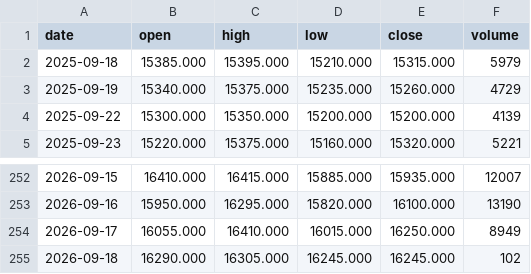
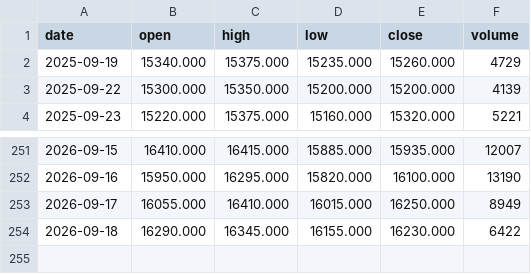
Before and after one commit to hainan5/invest-tracker, a CSV file: public/data/commodities/nickel.csv, drawn as a sheet; only a part is shown, gaps mark what is left out.

```diff
--- a/public/data/commodities/nickel.csv
+++ b/public/data/commodities/nickel.csv
@@ -1,3 +1,2 @@
 date,open,high,low,close,volume
-2025-09-18,15385.000,15395.000,15210.000,15315.000,5979
 2025-09-19,15340.000,15375.000,15235.000,15260.000,4729
@@ -254,2 +253,2 @@ date,open,high,low,close,volume
 2026-09-17,16055.000,16410.000,16015.000,16250.000,8949
-2026-09-18,16290.000,16305.000,16245.000,16245.000,102
+2026-09-18,16290.000,16345.000,16155.000,16230.000,6422
```
Also changed, not shown: public/data/commodities/aluminum.csv, public/data/commodities/copper.csv, 30 other files.
